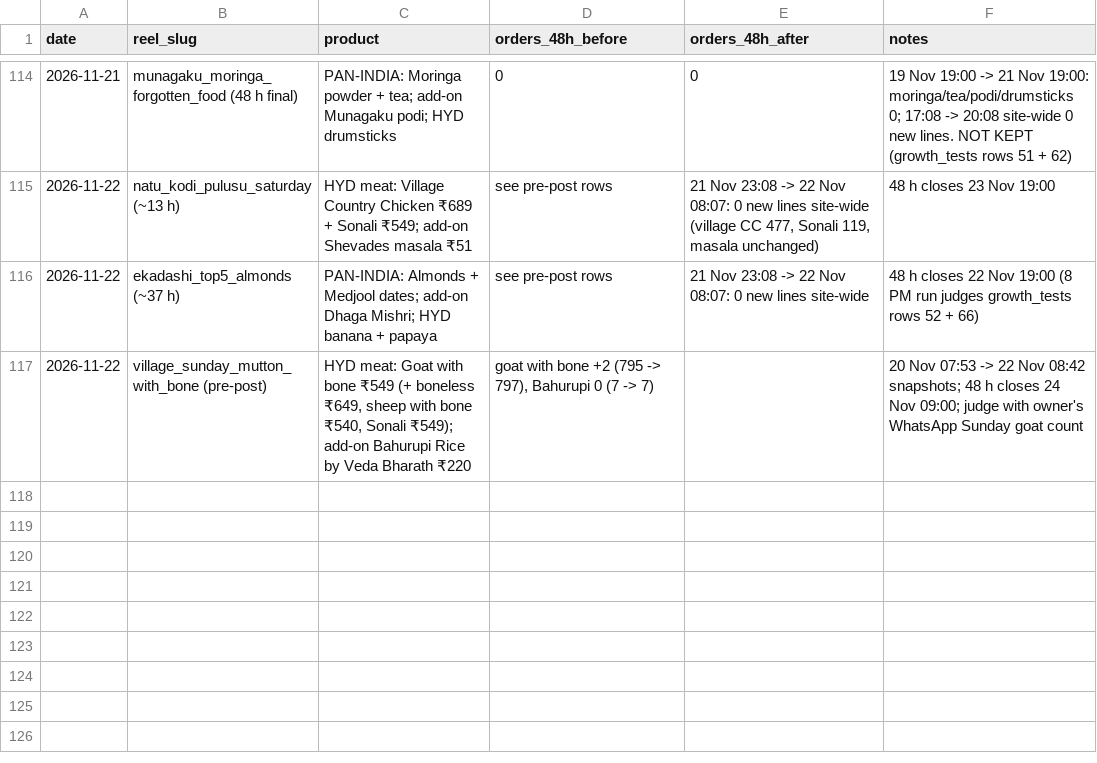
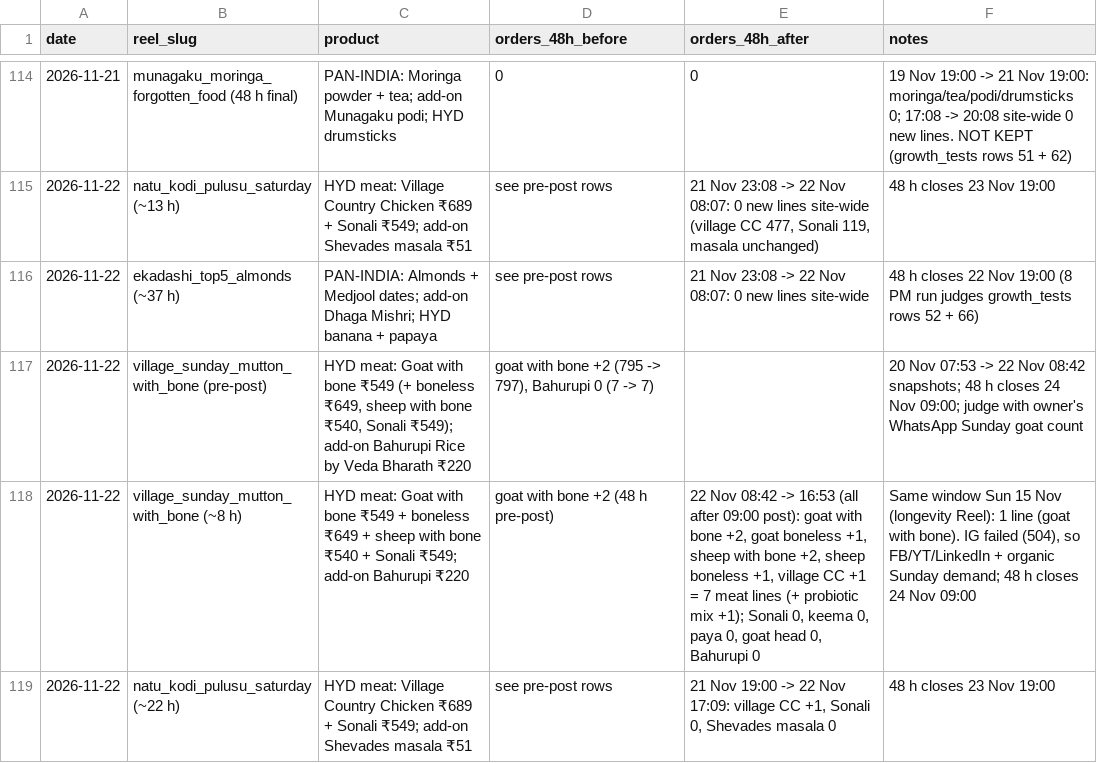
Before and after one commit to gjsgopi-dev/pureorganiczone-reels, a CSV file: insights/reel_sales.csv, drawn as a sheet; only a part is shown, gaps mark what is left out.

```diff
--- a/insights/reel_sales.csv
+++ b/insights/reel_sales.csv
@@ -117 +117,3 @@ date,reel_slug,product,orders_48h_before,orders_48h_after,notes
 2026-11-22,village_sunday_mutton_with_bone (pre-post),"HYD meat: Goat with bone ₹549 (+ boneless ₹649, sheep with bone ₹540, Sonali ₹549); add-on Bahurupi Rice by Veda Bharath ₹220","goat with bone +2 (795 -> 797), Bahurupi 0 (7 -> 7)",,20 Nov 07:53 -> 22 Nov 08:42 snapshots; 48 h closes 24 Nov 09:00; judge with owner's WhatsApp Sunday goat count
+2026-11-22,village_sunday_mutton_with_bone (~8 h),HYD meat: Goat with bone ₹549 + boneless ₹649 + sheep with bone ₹540 + Sonali ₹549; add-on Bahurupi ₹220,goat with bone +2 (48 h pre-post),"22 Nov 08:42 -> 16:53 (all after 09:00 post): goat with bone +2, goat boneless +1, sheep with bone +2, sheep boneless +1, village CC +1 = 7 meat lines (+ probiotic mix +1); Sonali 0, keema 0, paya 0, goat head 0, Bahurupi 0","Same window Sun 15 Nov (longevity Reel): 1 line (goat with bone). IG failed (504), so FB/YT/LinkedIn + organic Sunday demand; 48 h closes 24 Nov 09:00"
+2026-11-22,natu_kodi_pulusu_saturday (~22 h),HYD meat: Village Country Chicken ₹689 + Sonali ₹549; add-on Shevades masala ₹51,see pre-post rows,"21 Nov 19:00 -> 22 Nov 17:09: village CC +1, Sonali 0, Shevades masala 0",48 h closes 23 Nov 19:00
```
Also changed, not shown: insights/customer_feedback.csv, insights/growth_tests.csv, 4 other files.
